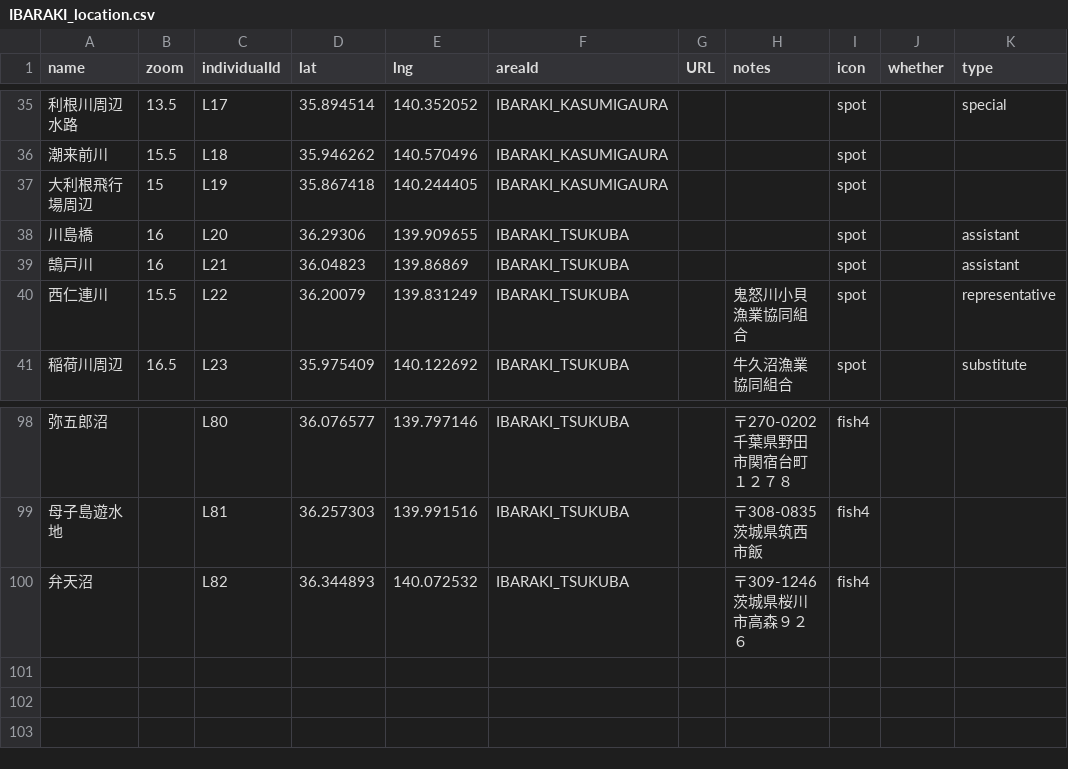
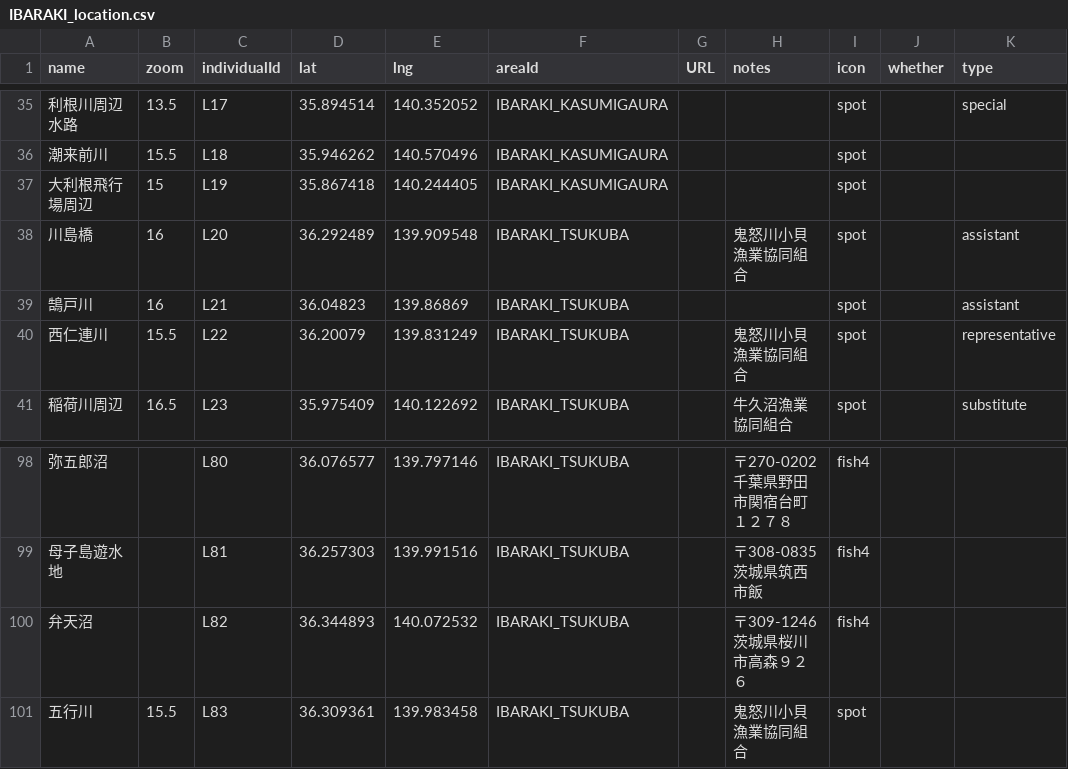
Before and after one commit to 4476barebare/MAP-, a CSV file: KANTO/IBARAKI_location.csv, drawn as a sheet; only a part is shown, gaps mark what is left out; the diff names each change by its address in the sheet, - before the commit and + after, or states it on an @@ line.

```diff
--- a/KANTO/IBARAKI_location.csv
+++ b/KANTO/IBARAKI_location.csv
-D38 (lat): 36.29306
+D38 (lat): 36.292489
-E38 (lng): 139.909655
+E38 (lng): 139.909548
-H38 (notes): (empty)
+H38 (notes): 鬼怒川小貝漁業協同組合
+row 101: 五行川 | 15.5 | L83 | 36.309361 | 139.983458 | IBARAKI_TSUKUBA |  | 鬼怒川小貝漁業協同組合 | spot
```
Also changed, not shown: KANTO/CHIBA_location.csv, KANTO/KANAGAWA_location.csv, 1 other file.
